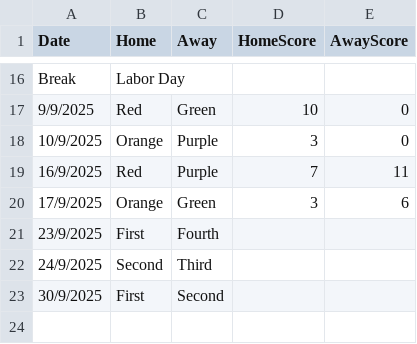
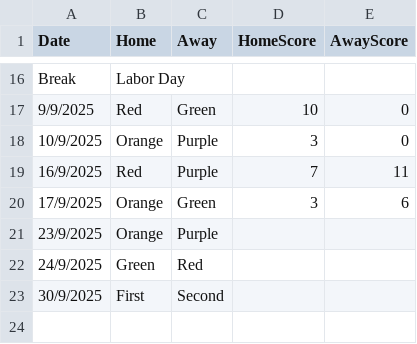
Before and after one commit to goddard-soccer/goddard-soccer.github.io, a CSV file: _data/schedule.csv, drawn as a sheet; only a part is shown, gaps mark what is left out.

```diff
--- a/_data/schedule.csv
+++ b/_data/schedule.csv
@@ -20,4 +20,4 @@ Break,Labor Day
 17/9/2025,Orange,Green,3,6
-23/9/2025,First,Fourth
-24/9/2025,Second,Third
+23/9/2025,Orange,Purple
+24/9/2025,Green,Red
 30/9/2025,First,Second
```
Also changed, not shown: 1 other file.
